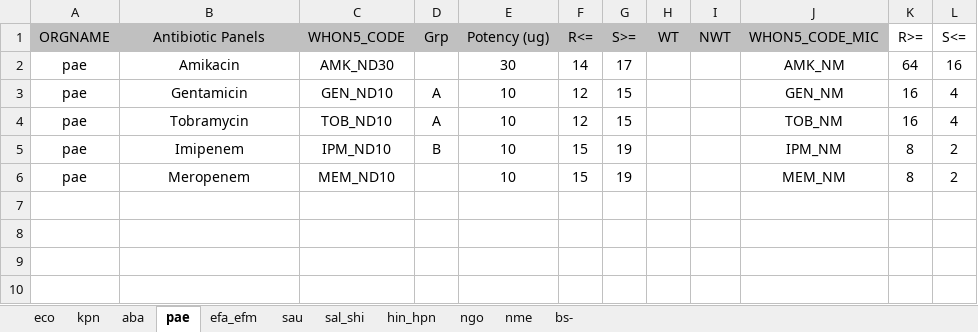
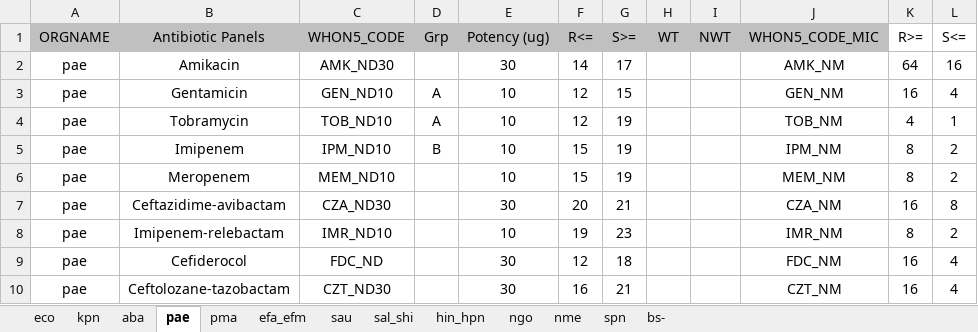
Before and after one commit to arsp-dev/dmu_sys, an Excel workbook: whonet/static/whonet_xl/whonet_data_summary_referred_2023.xlsx, sheet pae, drawn as a sheet; values as stored, in another font and other column widths than the file's, no borders; the diff names each change by its address in the sheet, - before the commit and + after, or states it on an @@ line.

```diff
--- a/whonet/static/whonet_xl/whonet_data_summary_referred_2023.xlsx (sheet pae)
+++ b/whonet/static/whonet_xl/whonet_data_summary_referred_2023.xlsx (sheet pae)
+sheet tab: pma
+sheet tab: spn
-G4 (S>=): 15
+G4 (S>=): 19
-K4 (R>=): 16
+K4 (R>=): 4
-L4 (S<=): 4
+L4 (S<=): 1
+row 7: pae | Ceftazidime-avibactam | CZA_ND30 |  | 30 | 20 | 21 |  |  | CZA_NM | 16 | 8
+row 8: pae | Imipenem-relebactam | IMR_ND10 |  | 10 | 19 | 23 |  |  | IMR_NM | 8 | 2
+row 9: pae | Cefiderocol | FDC_ND |  | 30 | 12 | 18 |  |  | FDC_NM | 16 | 4
+row 10: pae | Ceftolozane-tazobactam | CZT_ND30 |  | 30 | 16 | 21 |  |  | CZT_NM | 16 | 4
```
Also changed, not shown: sheet kpn, sheet eco, sheet sau, sheet bs-, sheet efa_efm, sheet nme, 3 more sheets, 23 other files.
